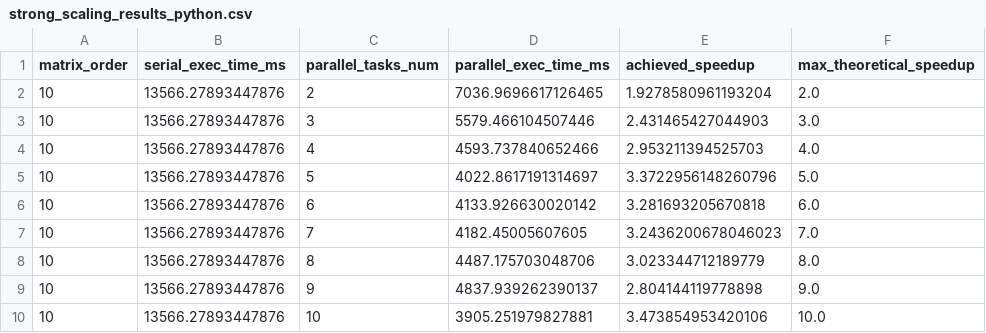
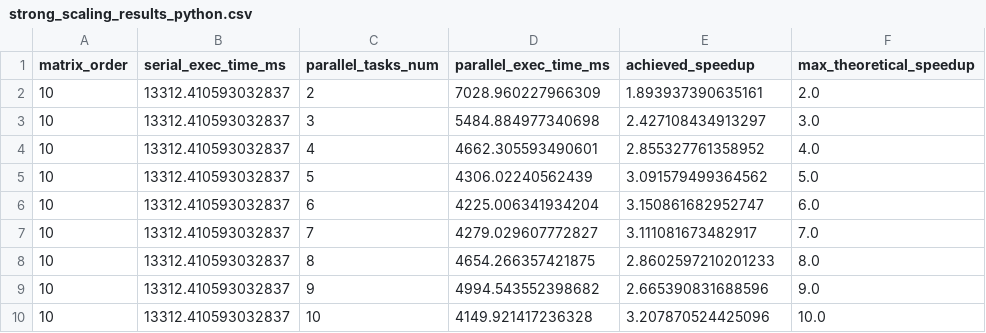
Before and after one commit to mihajlokusljic/DeterminantCalculator, a CSV file: results/strong_scaling_results_python.csv, drawn as a sheet.

```diff
--- a/results/strong_scaling_results_python.csv
+++ b/results/strong_scaling_results_python.csv
@@ -1,10 +1,10 @@
 matrix_order,serial_exec_time_ms,parallel_tasks_num,parallel_exec_time_ms,achieved_speedup,max_theoretical_speedup
-10,13566.27893447876,2,7036.9696617126465,1.9278580961193204,2.0
-10,13566.27893447876,3,5579.466104507446,2.431465427044903,3.0
-10,13566.27893447876,4,4593.737840652466,2.953211394525703,4.0
-10,13566.27893447876,5,4022.8617191314697,3.3722956148260796,5.0
-10,13566.27893447876,6,4133.926630020142,3.281693205670818,6.0
-10,13566.27893447876,7,4182.45005607605,3.2436200678046023,7.0
-10,13566.27893447876,8,4487.175703048706,3.023344712189779,8.0
-10,13566.27893447876,9,4837.939262390137,2.804144119778898,9.0
-10,13566.27893447876,10,3905.251979827881,3.473854953420106,10.0
+10,13312.410593032837,2,7028.960227966309,1.893937390635161,2.0
+10,13312.410593032837,3,5484.884977340698,2.427108434913297,3.0
+10,13312.410593032837,4,4662.305593490601,2.855327761358952,4.0
+10,13312.410593032837,5,4306.02240562439,3.091579499364562,5.0
+10,13312.410593032837,6,4225.006341934204,3.150861682952747,6.0
+10,13312.410593032837,7,4279.029607772827,3.111081673482917,7.0
+10,13312.410593032837,8,4654.266357421875,2.8602597210201233,8.0
+10,13312.410593032837,9,4994.543552398682,2.665390831688596,9.0
+10,13312.410593032837,10,4149.921417236328,3.207870524425096,10.0
```
Also changed, not shown: results/execution_results.csv, results/weak_scaling_results_python.csv, 7 other files.
